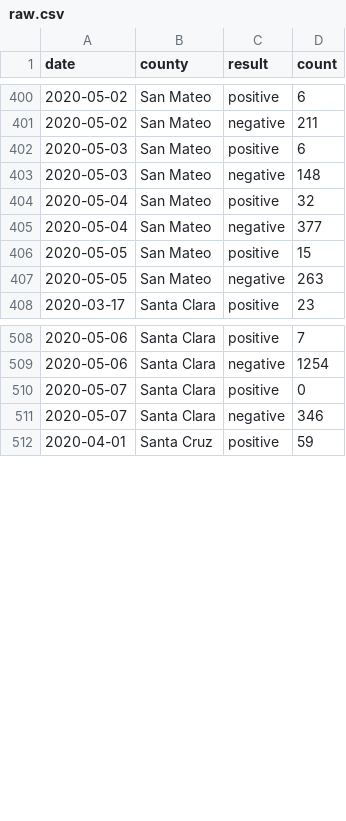
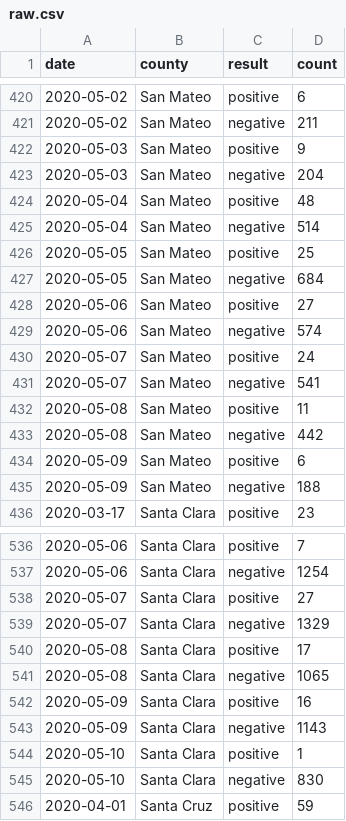
Before and after one commit to aaronferrucci/c19_data, a CSV file: csv/raw.csv, drawn as a sheet; only a part is shown, gaps mark what is left out; the diff covers the shown part only.

```diff
--- a/csv/raw.csv
+++ b/csv/raw.csv
@@ -401,8 +421,16 @@
 2020-05-02,"San Mateo","negative",211
-2020-05-03,"San Mateo","positive",6
-2020-05-03,"San Mateo","negative",148
-2020-05-04,"San Mateo","positive",32
-2020-05-04,"San Mateo","negative",377
-2020-05-05,"San Mateo","positive",15
-2020-05-05,"San Mateo","negative",263
+2020-05-03,"San Mateo","positive",9
+2020-05-03,"San Mateo","negative",204
+2020-05-04,"San Mateo","positive",48
+2020-05-04,"San Mateo","negative",514
+2020-05-05,"San Mateo","positive",25
+2020-05-05,"San Mateo","negative",684
+2020-05-06,"San Mateo","positive",27
+2020-05-06,"San Mateo","negative",574
+2020-05-07,"San Mateo","positive",24
+2020-05-07,"San Mateo","negative",541
+2020-05-08,"San Mateo","positive",11
+2020-05-08,"San Mateo","negative",442
+2020-05-09,"San Mateo","positive",6
+2020-05-09,"San Mateo","negative",188
 2020-03-17,"Santa Clara","positive",23
@@ -509,4 +537,10 @@
 2020-05-06,"Santa Clara","negative",1254
-2020-05-07,"Santa Clara","positive",0
-2020-05-07,"Santa Clara","negative",346
+2020-05-07,"Santa Clara","positive",27
+2020-05-07,"Santa Clara","negative",1329
+2020-05-08,"Santa Clara","positive",17
+2020-05-08,"Santa Clara","negative",1065
+2020-05-09,"Santa Clara","positive",16
+2020-05-09,"Santa Clara","negative",1143
+2020-05-10,"Santa Clara","positive",1
+2020-05-10,"Santa Clara","negative",830
 2020-04-01,"Santa Cruz","positive",59
```
Also changed, not shown: 30 added rows and 8 edited cells elsewhere in this file, 14 other files.
